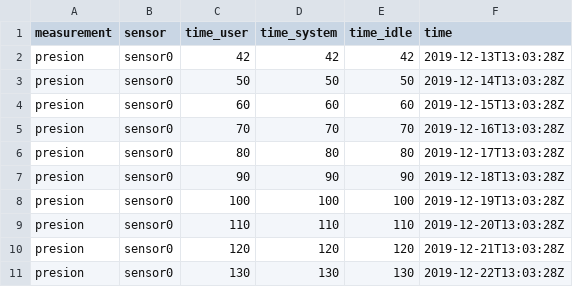
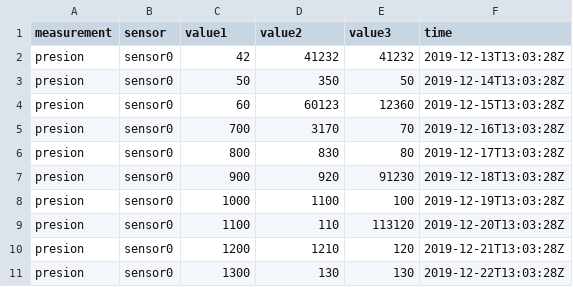
Before and after one commit to blackstackit/blackstackit, a CSV file: example.csv, drawn as a sheet.

Commit message:
Update example.csv

```diff
--- a/example.csv
+++ b/example.csv
@@ -1,11 +1,11 @@
-measurement,sensor,time_user,time_system,time_idle,time
-presion,sensor0,42,42,42,2019-12-13T13:03:28Z
-presion,sensor0,50,50,50,2019-12-14T13:03:28Z
-presion,sensor0,60,60,60,2019-12-15T13:03:28Z
-presion,sensor0,70,70,70,2019-12-16T13:03:28Z
-presion,sensor0,80,80,80,2019-12-17T13:03:28Z
-presion,sensor0,90,90,90,2019-12-18T13:03:28Z
-presion,sensor0,100,100,100,2019-12-19T13:03:28Z
-presion,sensor0,110,110,110,2019-12-20T13:03:28Z
-presion,sensor0,120,120,120,2019-12-21T13:03:28Z
-presion,sensor0,130,130,130,2019-12-22T13:03:28Z
+measurement,sensor,value1,value2,value3,time
+presion,sensor0,42,41232,41232,2019-12-13T13:03:28Z
+presion,sensor0,50,350,50,2019-12-14T13:03:28Z
+presion,sensor0,60,60123,12360,2019-12-15T13:03:28Z
+presion,sensor0,700,3170,70,2019-12-16T13:03:28Z
+presion,sensor0,800,830,80,2019-12-17T13:03:28Z
+presion,sensor0,900,920,91230,2019-12-18T13:03:28Z
+presion,sensor0,1000,1100,100,2019-12-19T13:03:28Z
+presion,sensor0,1100,110,113120,2019-12-20T13:03:28Z
+presion,sensor0,1200,1210,120,2019-12-21T13:03:28Z
+presion,sensor0,1300,130,130,2019-12-22T13:03:28Z
```
